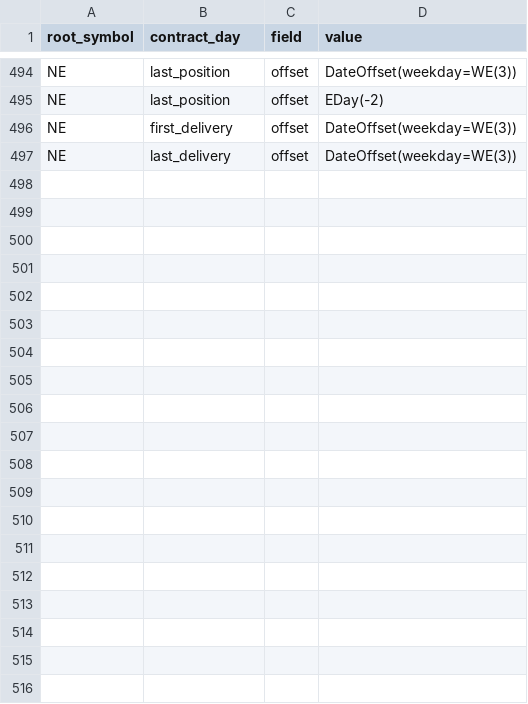
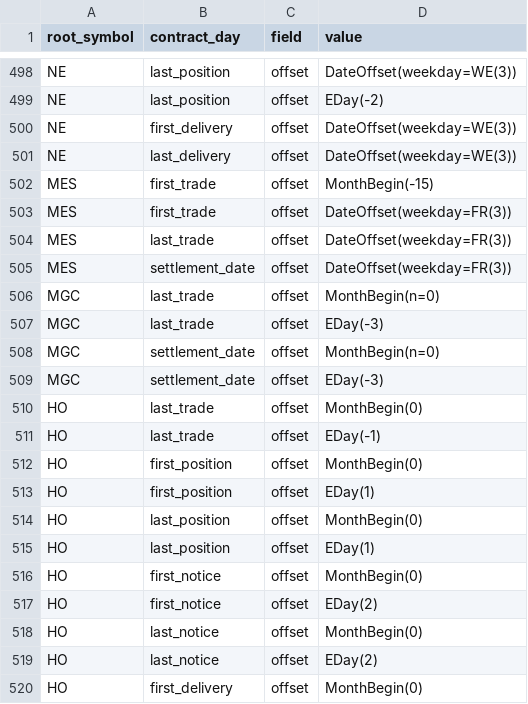
Before and after one commit to dionchu/shogun, a CSV file: shogun/database/_FutureRootContractCalendarRules.csv, drawn as a sheet; only a part is shown, gaps mark what is left out; the diff covers the shown part only; the diff names each change by its address in the sheet, - before the commit and + after, or states it on an @@ line.

```diff
--- a/shogun/database/_FutureRootContractCalendarRules.csv
+++ b/shogun/database/_FutureRootContractCalendarRules.csv
+row 502: MES | first_trade | offset | MonthBegin(-15)
+row 503: MES | first_trade | offset | DateOffset(weekday=FR(3))
+row 504: MES | last_trade | offset | DateOffset(weekday=FR(3))
+row 505: MES | settlement_date | offset | DateOffset(weekday=FR(3))
+row 506: MGC | last_trade | offset | MonthBegin(n=0)
+row 507: MGC | last_trade | offset | EDay(-3)
+row 508: MGC | settlement_date | offset | MonthBegin(n=0)
+row 509: MGC | settlement_date | offset | EDay(-3)
+row 510: HO | last_trade | offset | MonthBegin(0)
+row 511: HO | last_trade | offset | EDay(-1)
+row 512: HO | first_position | offset | MonthBegin(0)
+row 513: HO | first_position | offset | EDay(1)
+row 514: HO | last_position | offset | MonthBegin(0)
+row 515: HO | last_position | offset | EDay(1)
+row 516: HO | first_notice | offset | MonthBegin(0)
+row 517: HO | first_notice | offset | EDay(2)
+row 518: HO | last_notice | offset | MonthBegin(0)
+row 519: HO | last_notice | offset | EDay(2)
+row 520: HO | first_delivery | offset | MonthBegin(0)
```
Also changed, not shown: 19 added rows elsewhere in this file, shogun/database/_EquityInstrument.csv, shogun/database/_FutureRootContractListingTable.csv, 21 other files.
